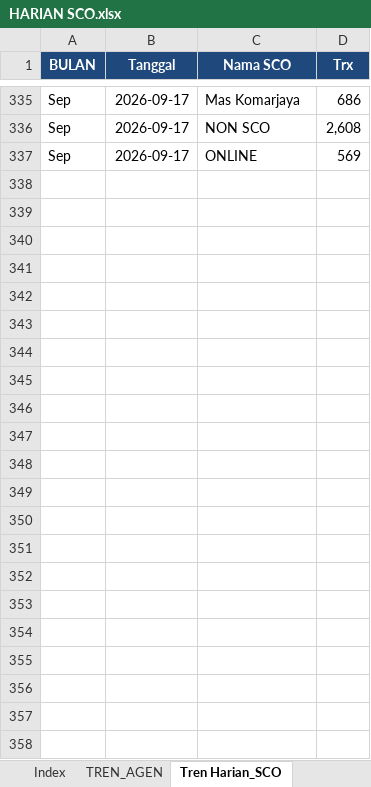
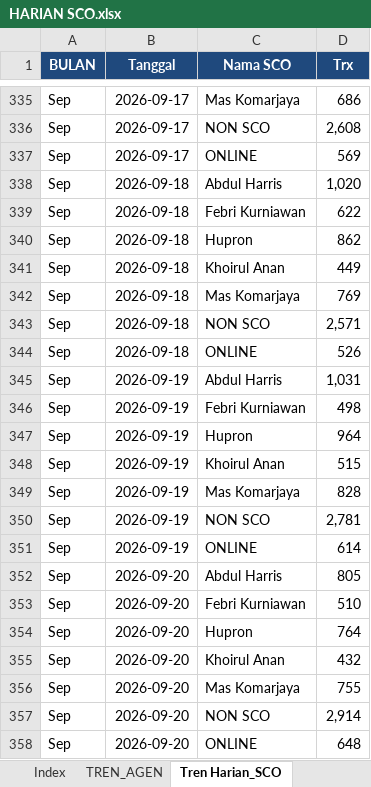
Before and after one commit to depocell/SCO, an Excel workbook: HARIAN SCO.xlsx, sheet Tren Harian_SCO, drawn as a sheet; only a part is shown, gaps mark what is left out; values as stored, in another font and other column widths than the file's, no borders; the diff names each change by its address in the sheet, - before the commit and + after, or states it on an @@ line.

```diff
--- a/HARIAN SCO.xlsx (sheet Tren Harian_SCO)
+++ b/HARIAN SCO.xlsx (sheet Tren Harian_SCO)
+row 338: Sep | 2026-09-18 | Abdul Harris | 1,020
+row 339: Sep | 2026-09-18 | Febri Kurniawan | 622
+row 340: Sep | 2026-09-18 | Hupron | 862
+row 341: Sep | 2026-09-18 | Khoirul Anan | 449
+row 342: Sep | 2026-09-18 | Mas Komarjaya | 769
+row 343: Sep | 2026-09-18 | NON SCO | 2,571
+row 344: Sep | 2026-09-18 | ONLINE | 526
+row 345: Sep | 2026-09-19 | Abdul Harris | 1,031
+row 346: Sep | 2026-09-19 | Febri Kurniawan | 498
+row 347: Sep | 2026-09-19 | Hupron | 964
+row 348: Sep | 2026-09-19 | Khoirul Anan | 515
+row 349: Sep | 2026-09-19 | Mas Komarjaya | 828
+row 350: Sep | 2026-09-19 | NON SCO | 2,781
+row 351: Sep | 2026-09-19 | ONLINE | 614
+row 352: Sep | 2026-09-20 | Abdul Harris | 805
+row 353: Sep | 2026-09-20 | Febri Kurniawan | 510
+row 354: Sep | 2026-09-20 | Hupron | 764
+row 355: Sep | 2026-09-20 | Khoirul Anan | 432
+row 356: Sep | 2026-09-20 | Mas Komarjaya | 755
+row 357: Sep | 2026-09-20 | NON SCO | 2,914
+row 358: Sep | 2026-09-20 | ONLINE | 648
```
Also changed, not shown: sheet TREN_AGEN, sheet Index, 1 other file.
